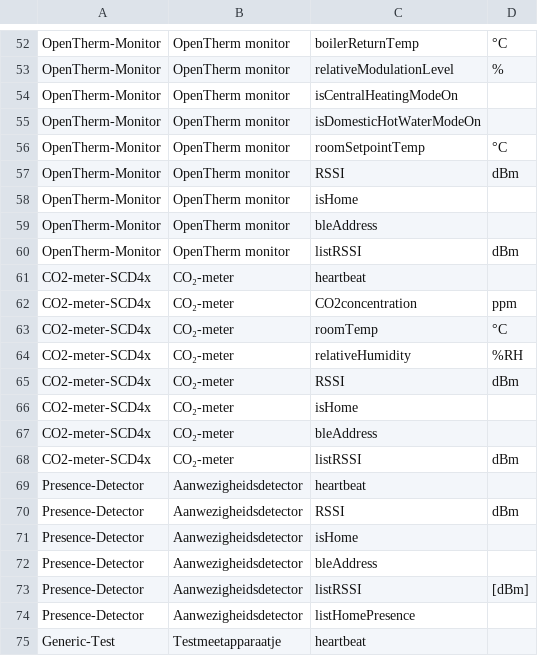
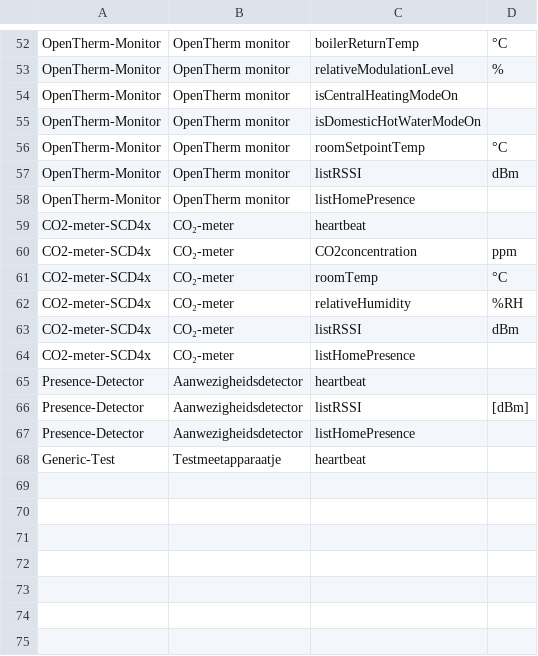
Before and after one commit to energietransitie/twomes-backoffice-api, a CSV file: src/data/sensors.csv, drawn as a sheet; only a part is shown, gaps mark what is left out.

Commit message:
Update sensors.csv
removed properties:
RSSI (former property_id=23, now used by listRSSI former property_id 27-> 23 changed in database)
isHome (former property_id=24,  now used by listHomePresence former property_id 28-> 25 changed in database)
bleAddress (former property_id=25,  now used by gMeterReadingTimestampproperty_id 26-> 25 changed in database)

```diff
--- a/src/data/sensors.csv
+++ b/src/data/sensors.csv
@@ -56,6 +56,4 @@ OpenTherm-Monitor,OpenTherm monitor,isDomesticHotWaterModeOn,
 OpenTherm-Monitor,OpenTherm monitor,roomSetpointTemp,°C
-OpenTherm-Monitor,OpenTherm monitor,RSSI,dBm
-OpenTherm-Monitor,OpenTherm monitor,isHome,
-OpenTherm-Monitor,OpenTherm monitor,bleAddress,
 OpenTherm-Monitor,OpenTherm monitor,listRSSI,dBm
+OpenTherm-Monitor,OpenTherm monitor,listHomePresence,
 CO2-meter-SCD4x,CO₂-meter,heartbeat,
@@ -64,10 +62,5 @@ CO2-meter-SCD4x,CO₂-meter,roomTemp,°C
 CO2-meter-SCD4x,CO₂-meter,relativeHumidity,%RH
-CO2-meter-SCD4x,CO₂-meter,RSSI,dBm
-CO2-meter-SCD4x,CO₂-meter,isHome,
-CO2-meter-SCD4x,CO₂-meter,bleAddress,
 CO2-meter-SCD4x,CO₂-meter,listRSSI,dBm
+CO2-meter-SCD4x,CO₂-meter,listHomePresence,
 Presence-Detector,Aanwezigheidsdetector,heartbeat,
-Presence-Detector,Aanwezigheidsdetector,RSSI,dBm
-Presence-Detector,Aanwezigheidsdetector,isHome,
-Presence-Detector,Aanwezigheidsdetector,bleAddress,
 Presence-Detector,Aanwezigheidsdetector,listRSSI,[dBm]
```
